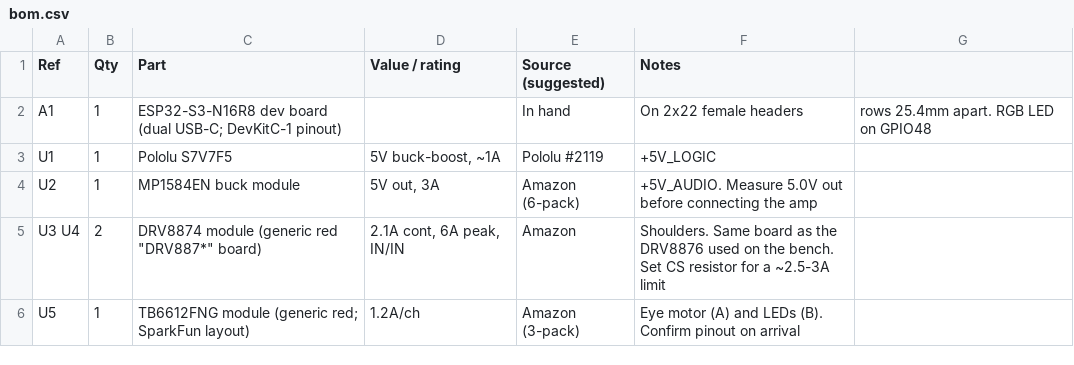
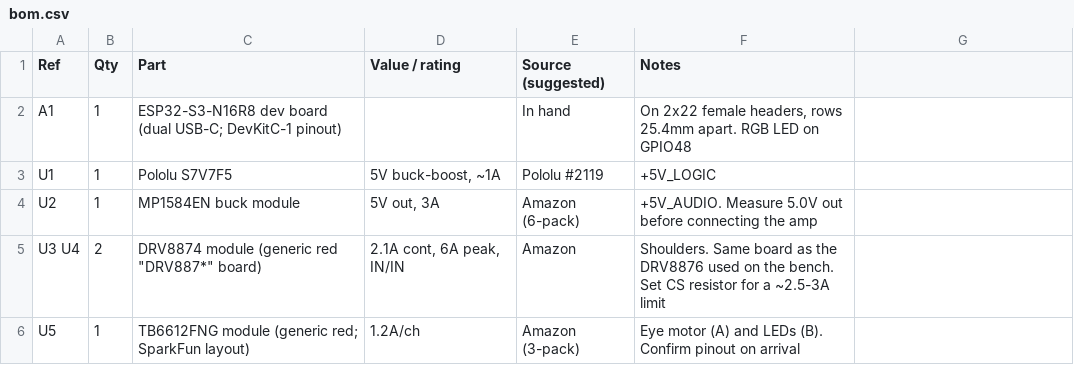
Before and after one commit to tombatron/freddy-animatronic, a CSV file: hardware/controller/bom.csv, drawn as a sheet; only a part is shown.

```diff
--- a/hardware/controller/bom.csv
+++ b/hardware/controller/bom.csv
@@ -1,3 +1,3 @@
 Ref,Qty,Part,Value / rating,Source (suggested),Notes
-A1,1,ESP32-S3-N16R8 dev board (dual USB-C; DevKitC-1 pinout),,In hand,On 2x22 female headers, rows 25.4mm apart. RGB LED on GPIO48
+A1,1,ESP32-S3-N16R8 dev board (dual USB-C; DevKitC-1 pinout),,In hand,"On 2x22 female headers, rows 25.4mm apart. RGB LED on GPIO48"
 U1,1,Pololu S7V7F5,"5V buck-boost, ~1A",Pololu #2119,+5V_LOGIC
```
